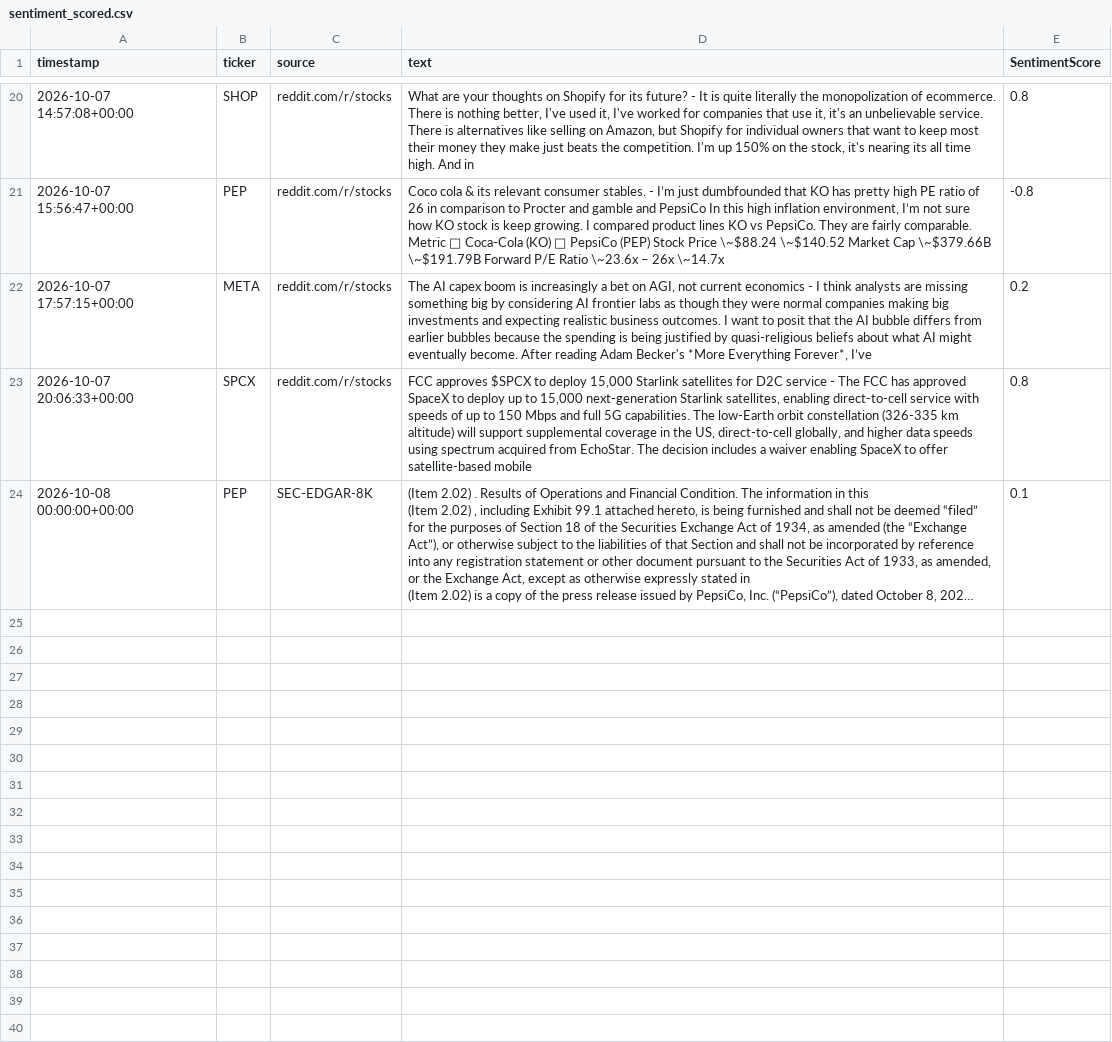
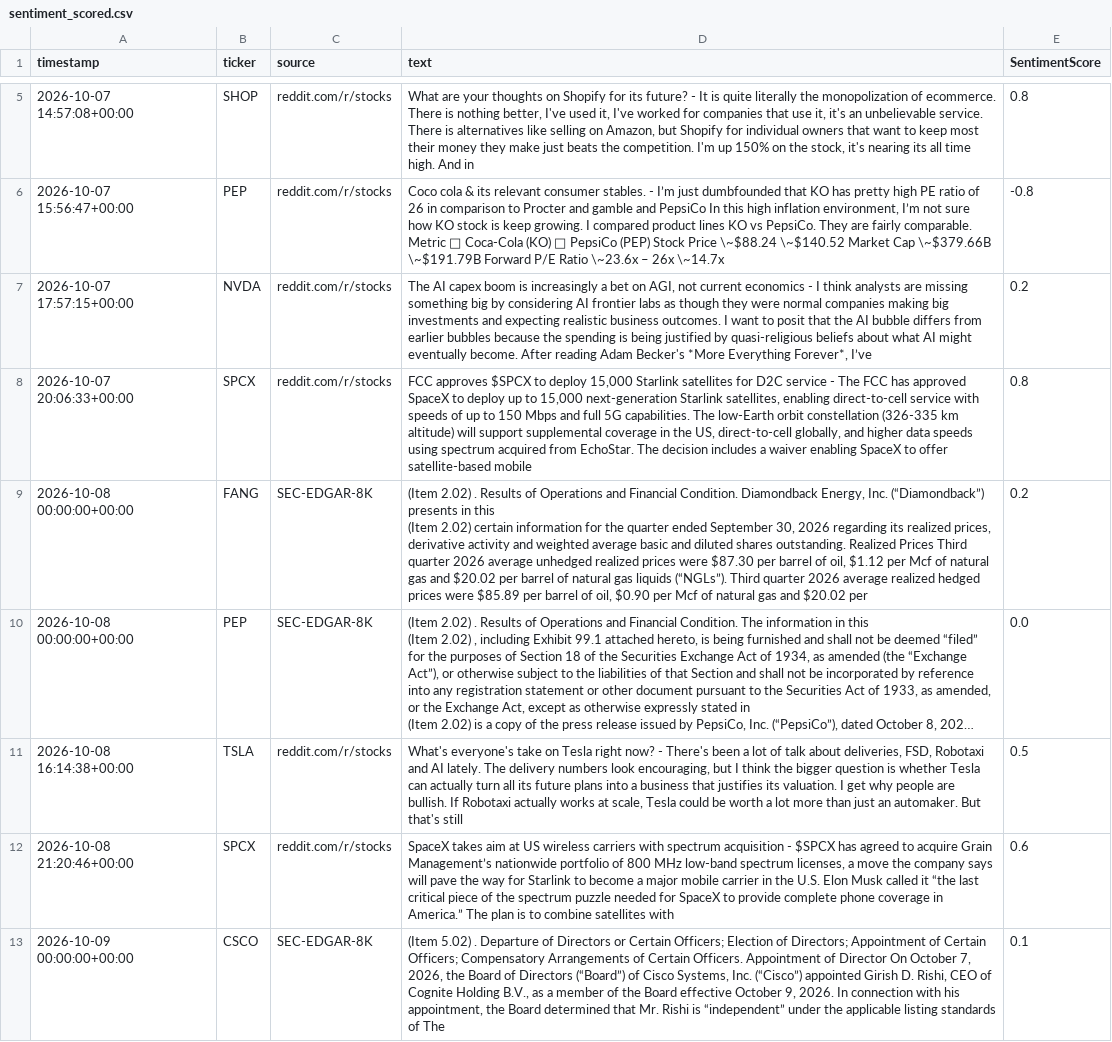
Before and after one commit to Vansh-Coder/alt-data-alpha-engine, a CSV file: data/sentiment_scored.csv, drawn as a sheet; only a part is shown, gaps mark what is left out; long unchanged cells end in …; addresses are those after the commit; ↵ is a line break in a cell; the diff covers the shown part only; the diff names each change by its address in the sheet, - before the commit and + after, or states it on an @@ line.

```diff
--- a/data/sentiment_scored.csv
+++ b/data/sentiment_scored.csv
-B7 (ticker): META
+B7 (ticker): NVDA
+row 9: 2026-10-08 00:00:00+00:00 | FANG | SEC-EDGAR-8K | (Item 2.02) . Results of Operations and Financial Condition. Diamondback Energy, Inc. (“Diamondback”) presents in this ↵ (Item 2.02) certain information for the quarter ended September 30, 2026 regarding its realized prices, derivative activity and weighted average basic and diluted shares outstanding. Realized Prices Third quarter 2026 average unhedged realized prices were $87.30 per barrel of oil, $1.12 per Mcf of natural gas and $20.02 per barrel of natural gas liquids (“NGLs”). Third quarter 2026 average realized hedged prices were $85.89 per barrel of oil, $0.90 per Mcf of natural gas and $20.02 per | 0.2
-E10 (SentimentScore): 0.1
+E10 (SentimentScore): 0.0
+row 11: 2026-10-08 16:14:38+00:00 | TSLA | reddit.com/r/stocks | What's everyone's take on Tesla right now? - There's been a lot of talk about deliveries, FSD, Robotaxi and AI lately. The delivery numbers look encouraging, but I think the bigger question is whether Tesla can actually turn all its future plans into a business that justifies its valuation. I get why people are bullish. If Robotaxi actually works at scale, Tesla could be worth a lot more than just an automaker. But that's still | 0.5
+row 12: 2026-10-08 21:20:46+00:00 | SPCX | reddit.com/r/stocks | SpaceX takes aim at US wireless carriers with spectrum acquisition - $SPCX has agreed to acquire Grain Management’s nationwide portfolio of 800 MHz low-band spectrum licenses, a move the company says will pave the way for Starlink to become a major mobile carrier in the U.S. Elon Musk called it “the last critical piece of the spectrum puzzle needed for SpaceX to provide complete phone coverage in America.” The plan is to combine satellites with | 0.6
+row 13: 2026-10-09 00:00:00+00:00 | CSCO | SEC-EDGAR-8K | (Item 5.02) . Departure of Directors or Certain Officers; Election of Directors; Appointment of Certain Officers; Compensatory Arrangements of Certain Officers. Appointment of Director On October 7, 2026, the Board of Directors (“Board”) of Cisco Systems, Inc. (“Cisco”) appointed Girish D. Rishi, CEO of Cognite Holding B.V., as a member of the Board effective October 9, 2026. In connection with his appointment, the Board determined that Mr. Rishi is “independent” under the applicable listing standards of The | 0.1
```
Also changed, not shown: 19 added rows and 15 removed rows elsewhere in this file, data/clean_data.csv, data/raw_data.csv, 5 other files.
